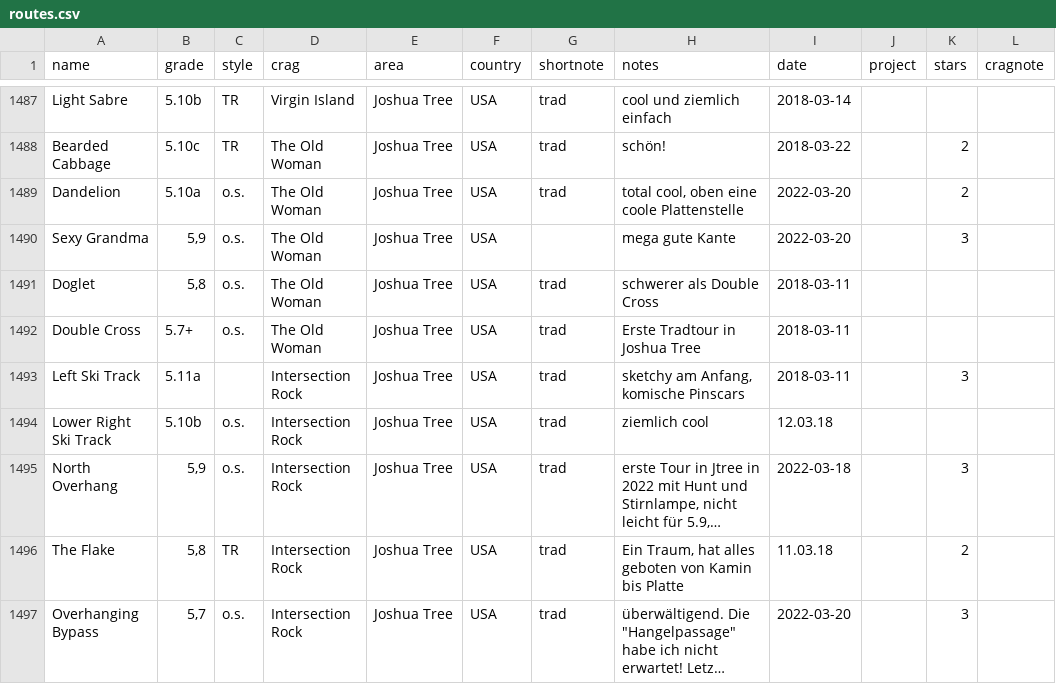
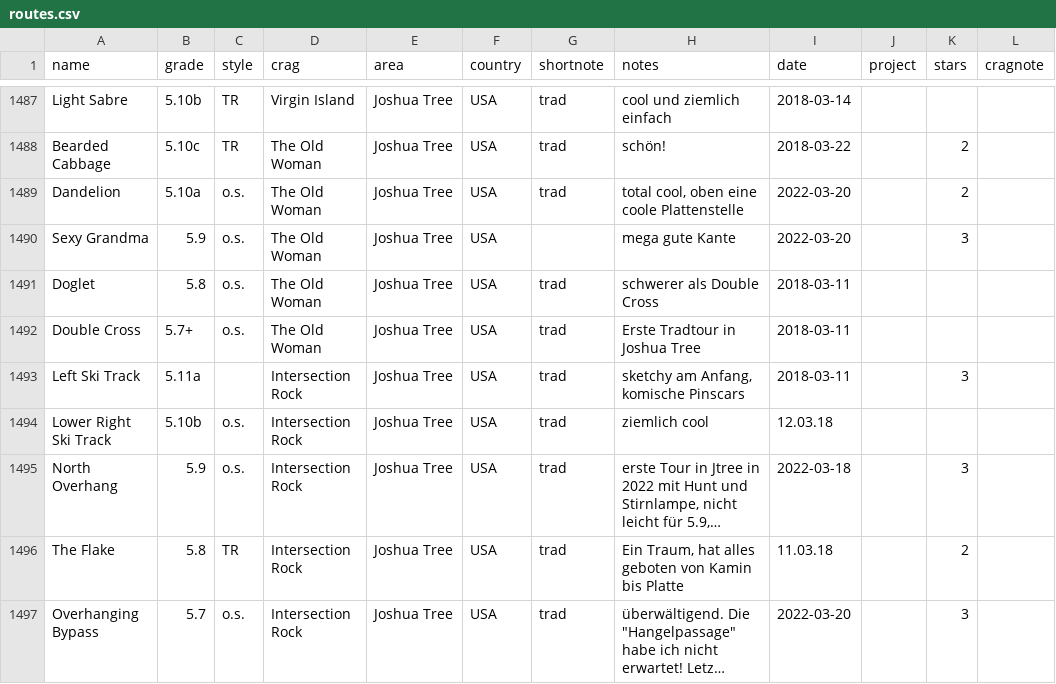
Before and after one commit to olekoenig/climbingDB, a CSV file: data/routes.csv, drawn as a sheet; only a part is shown, gaps mark what is left out; long unchanged cells end in …; the diff covers the shown part only; the diff names each change by its address in the sheet, - before the commit and + after, or states it on an @@ line.

```diff
--- a/data/routes.csv
+++ b/data/routes.csv
-B1490 (grade): 5,9
+B1490 (grade): 5.9
-B1491 (grade): 5,8
+B1491 (grade): 5.8
-B1495 (grade): 5,9
+B1495 (grade): 5.9
-B1496 (grade): 5,8
+B1496 (grade): 5.8
-B1497 (grade): 5,7
+B1497 (grade): 5.7
```
Also changed, not shown: 16 edited cells elsewhere in this file, data/boulders.csv, data/multipitches.csv, 20 other files.
